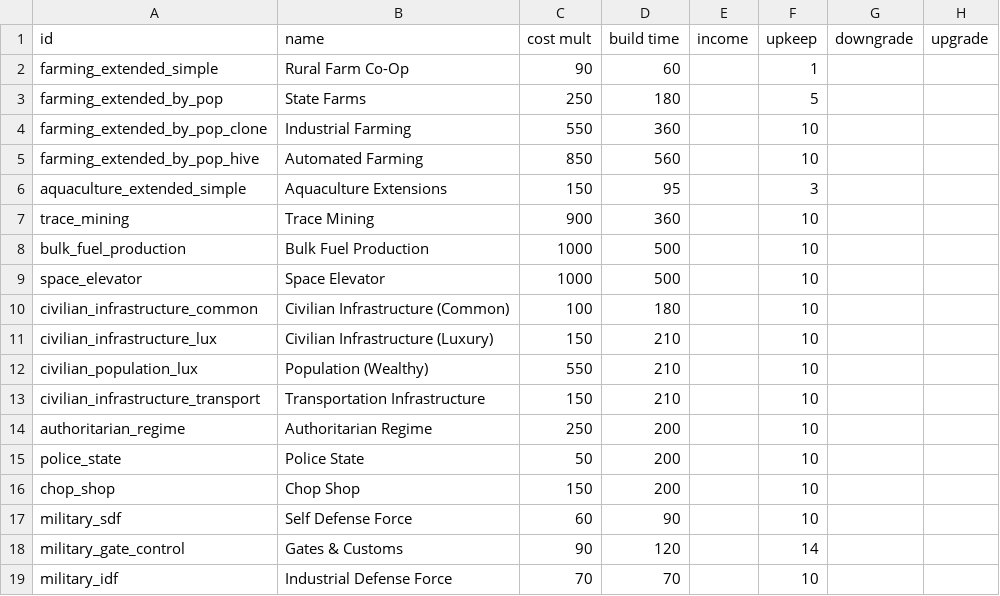
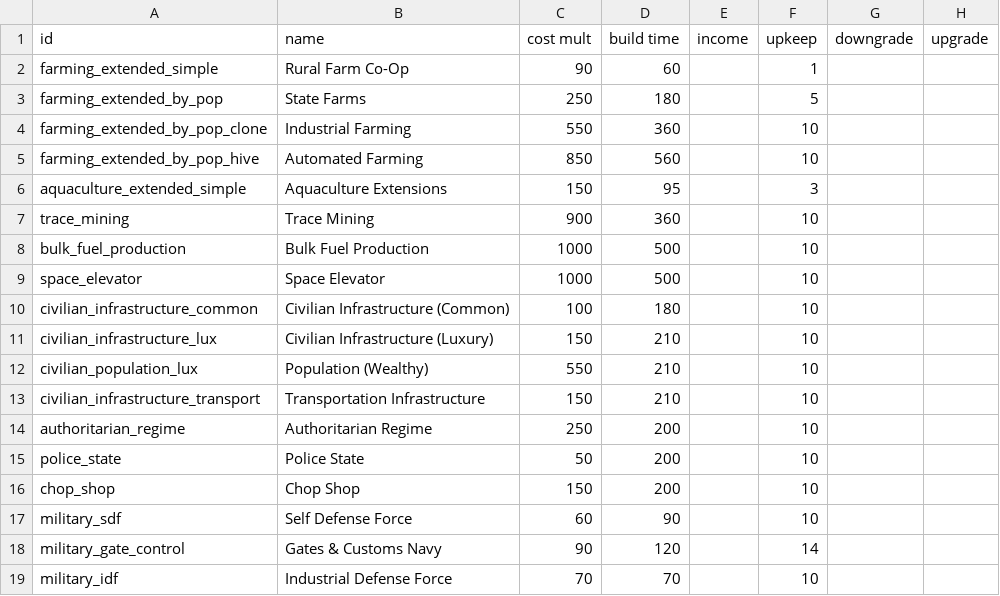
Before and after one commit to alycecil/StarSectorIndustry, a CSV file: data/campaign/industries.csv, drawn as a sheet; only a part is shown; the diff names each change by its address in the sheet, - before the commit and + after, or states it on an @@ line.

```diff
--- a/data/campaign/industries.csv
+++ b/data/campaign/industries.csv
-B18 (name): Gates & Customs
+B18 (name): Gates & Customs Navy
```
Also changed, not shown: 5 other files.
